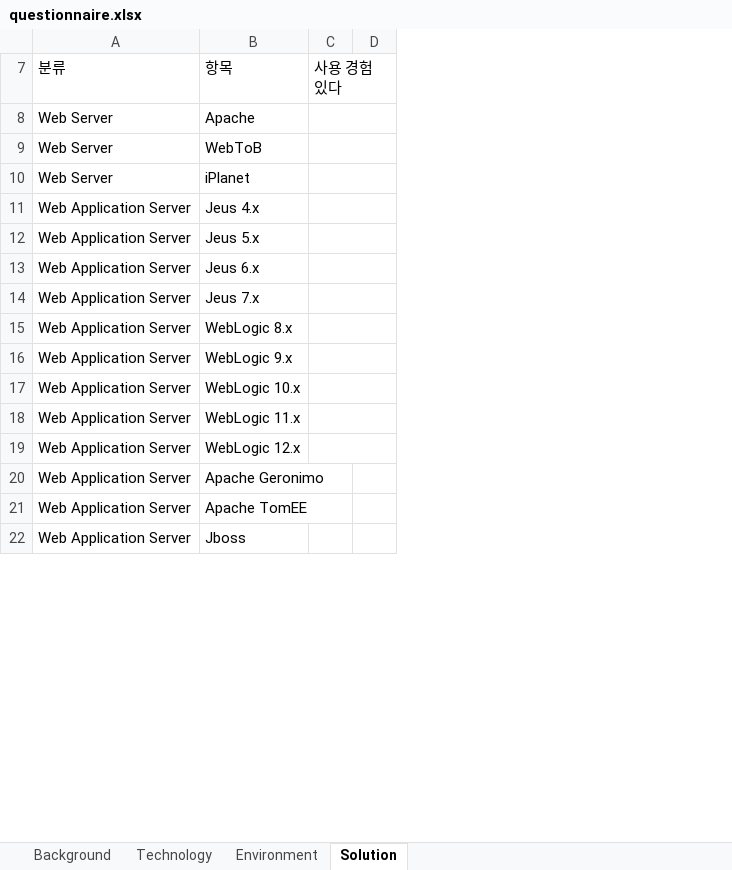
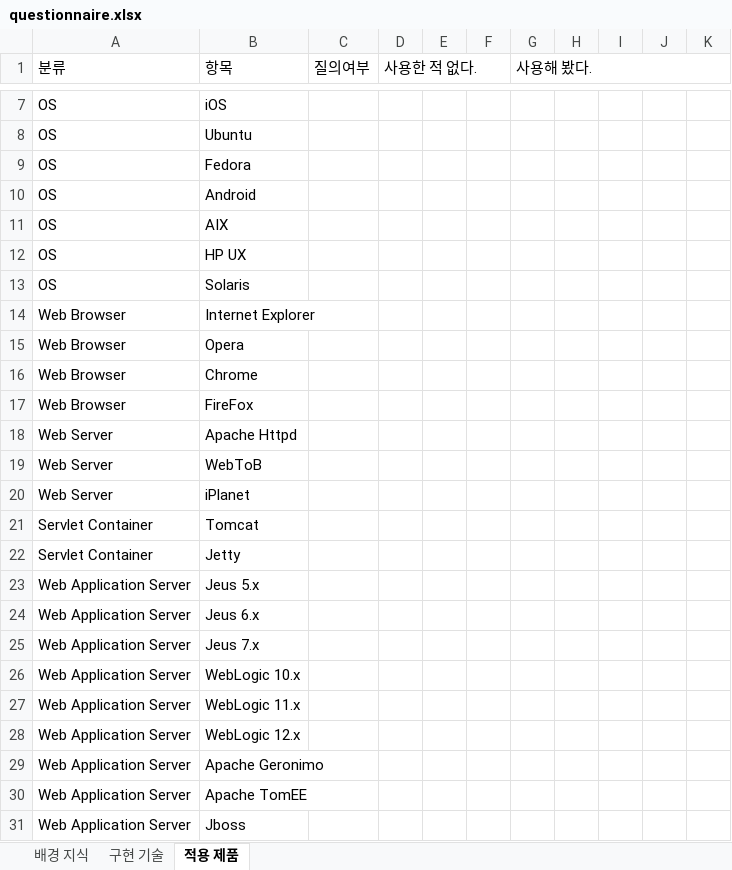
Before and after one commit to kwbaek/codelabor, an Excel workbook: documentation/0 architecture/analyze/questionnaire.xlsx, sheet 적용 제품, drawn as a sheet; only a part is shown, gaps mark what is left out; values as stored, in another font and other column widths than the file's, no cell formats; removed rows and columns are numbered as before the commit, all else as after; the diff covers the shown part only; the diff names each change by its address in the sheet, - before the commit and + after, or states it on an @@ line.

```diff
--- a/documentation/0 architecture/analyze/questionnaire.xlsx (sheet 적용 제품)
+++ b/documentation/0 architecture/analyze/questionnaire.xlsx (sheet 적용 제품)
-sheet tab: Background
+sheet tab: 배경 지식
-sheet tab: Technology
+sheet tab: 구현 기술
-sheet tab: Solution
+sheet tab: 적용 제품
-sheet tab: Environment
-column C (사용 경험 있다), empty
-column D, empty
+column C (질의여부), empty
+column D (사용한 적 없다.), empty
+column E, empty
+column F, empty
+column G (사용해 봤다.), empty
+column H, empty
+column I, empty
+column J, empty
+column K, empty
+A1:A3 merged
+B1:B3 merged
+row 7: OS | iOS
+row 8: OS | Ubuntu
+row 9: OS | Fedora
+row 10: OS | Android
+row 11: OS | AIX
+row 12: OS | HP UX
+row 13: OS | Solaris
+row 14: Web Browser | Internet Explorer
+row 15: Web Browser | Opera
+row 16: Web Browser | Chrome
+row 17: Web Browser | FireFox
-B18 (항목): Apache
+B18 (항목): Apache Httpd
-row 11: Web Application Server | Jeus 4.x
@@ row 23 moved to row 21: Servlet Container @@
@@ row 24 moved to row 22: Servlet Container @@
-row 15: Web Application Server | WebLogic 8.x
-row 16: Web Application Server | WebLogic 9.x
```
Also changed, not shown: 123 added rows, 1 removed row and 3 moved rows elsewhere in this sheet, sheet 구현 기술, sheet 배경 지식, cell formats, hidden cells.
